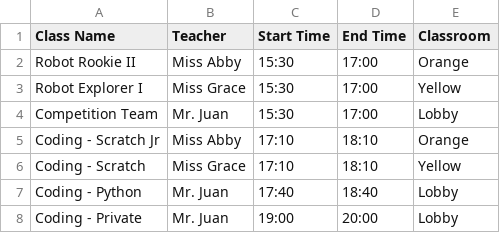
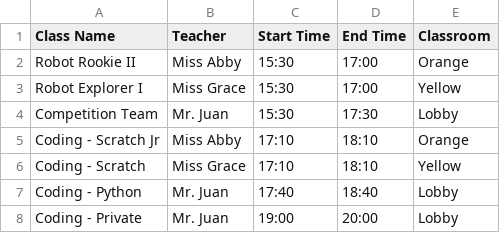
Before and after one commit to JuMo96/MagikidMenu, a CSV file: tuesday.csv, drawn as a sheet.

Commit message:
time fix

```diff
--- a/tuesday.csv
+++ b/tuesday.csv
@@ -3,3 +3,3 @@ Robot Rookie II,Miss Abby,15:30,17:00,Orange
 Robot Explorer I,Miss Grace,15:30,17:00,Yellow
-Competition Team,Mr. Juan,15:30,17:00,Lobby
+Competition Team,Mr. Juan,15:30,17:30,Lobby
 Coding - Scratch Jr,Miss Abby,17:10,18:10,Orange
```
